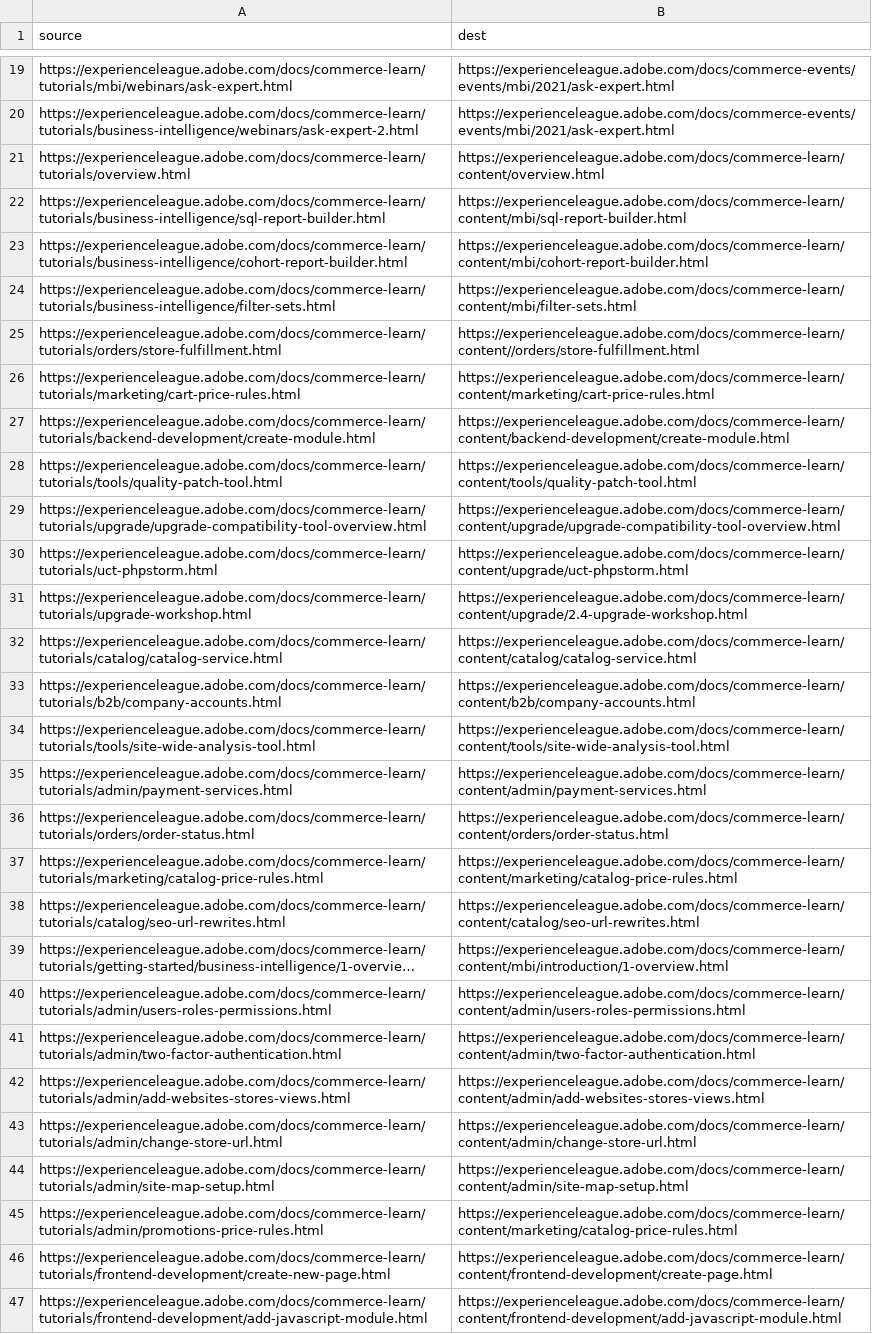
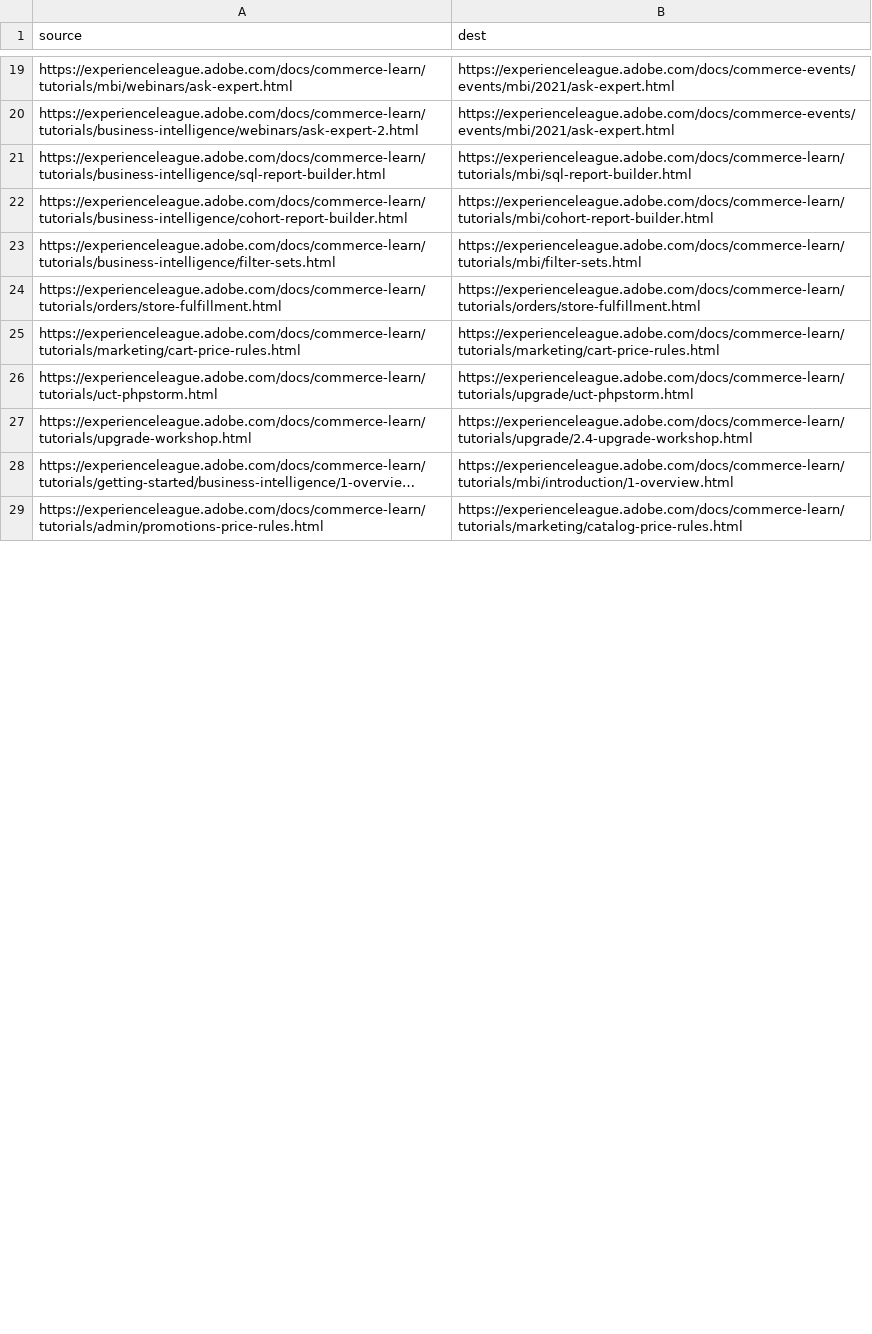
Before and after one commit to AdobeDocs/commerce-learn.en, a CSV file: redirects.csv, drawn as a sheet; only a part is shown, gaps mark what is left out; long unchanged cells end in …; removed rows and columns are numbered as before the commit, all else as after; the diff covers the shown part only; the diff names each change by its address in the sheet, - before the commit and + after, or states it on an @@ line.

Commit message:
Update redirects.csv

```diff
--- a/redirects.csv
+++ b/redirects.csv
-row 21: https://experienceleague.adobe.com/docs/commerce-learn/tutorials/overview.html | https://experienceleague.adobe.com/docs/commerce-learn/content/overview.html
-B21 (dest): https://experienceleague.adobe.com/docs/commerce-learn/content/mbi/sql-report-builder.html
+B21 (dest): https://experienceleague.adobe.com/docs/commerce-learn/tutorials/mbi/sql-report-builder.html
-B22 (dest): https://experienceleague.adobe.com/docs/commerce-learn/content/mbi/cohort-report-builder.html
+B22 (dest): https://experienceleague.adobe.com/docs/commerce-learn/tutorials/mbi/cohort-report-builder.html
-B23 (dest): https://experienceleague.adobe.com/docs/commerce-learn/content/mbi/filter-sets.html
+B23 (dest): https://experienceleague.adobe.com/docs/commerce-learn/tutorials/mbi/filter-sets.html
-B24 (dest): https://experienceleague.adobe.com/docs/commerce-learn/content//orders/store-fulfillment.html
+B24 (dest): https://experienceleague.adobe.com/docs/commerce-learn/tutorials/orders/store-fulfillment.html
-B25 (dest): https://experienceleague.adobe.com/docs/commerce-learn/content/marketing/cart-price-rules.html
+B25 (dest): https://experienceleague.adobe.com/docs/commerce-learn/tutorials/marketing/cart-price-rules.html
-row 27: https://experienceleague.adobe.com/docs/commerce-learn/tutorials/backend-development/create-module.html | https://experienceleague.adobe.com/docs/commerce-learn/content/backend-development/create-module.html
-row 28: https://experienceleague.adobe.com/docs/commerce-learn/tutorials/tools/quality-patch-tool.html | https://experienceleague.adobe.com/docs/commerce-learn/content/tools/quality-patch-tool.html
-row 29: https://experienceleague.adobe.com/docs/commerce-learn/tutorials/upgrade/upgrade-compatibility-tool-overview.html | https://experienceleague.adobe.com/docs/commerce-learn/content/upgrade/upgrade-compatibility-tool-overview.html
-B26 (dest): https://experienceleague.adobe.com/docs/commerce-learn/content/upgrade/uct-phpstorm.html
+B26 (dest): https://experienceleague.adobe.com/docs/commerce-learn/tutorials/upgrade/uct-phpstorm.html
-B27 (dest): https://experienceleague.adobe.com/docs/commerce-learn/content/upgrade/2.4-upgrade-workshop.html
+B27 (dest): https://experienceleague.adobe.com/docs/commerce-learn/tutorials/upgrade/2.4-upgrade-workshop.html
-row 32: https://experienceleague.adobe.com/docs/commerce-learn/tutorials/catalog/catalog-service.html | https://experienceleague.adobe.com/docs/commerce-learn/content/catalog/catalog-service.html
-row 33: https://experienceleague.adobe.com/docs/commerce-learn/tutorials/b2b/company-accounts.html | https://experienceleague.adobe.com/docs/commerce-learn/content/b2b/company-accounts.html
-row 34: https://experienceleague.adobe.com/docs/commerce-learn/tutorials/tools/site-wide-analysis-tool.html | https://experienceleague.adobe.com/docs/commerce-learn/content/tools/site-wide-analysis-tool.html
-row 35: https://experienceleague.adobe.com/docs/commerce-learn/tutorials/admin/payment-services.html | https://experienceleague.adobe.com/docs/commerce-learn/content/admin/payment-services.html
-row 36: https://experienceleague.adobe.com/docs/commerce-learn/tutorials/orders/order-status.html | https://experienceleague.adobe.com/docs/commerce-learn/content/orders/order-status.html
-row 37: https://experienceleague.adobe.com/docs/commerce-learn/tutorials/marketing/catalog-price-rules.html | https://experienceleague.adobe.com/docs/commerce-learn/content/marketing/catalog-price-rules.html
-row 38: https://experienceleague.adobe.com/docs/commerce-learn/tutorials/catalog/seo-url-rewrites.html | https://experienceleague.adobe.com/docs/commerce-learn/content/catalog/seo-url-rewrites.html
-B28 (dest): https://experienceleague.adobe.com/docs/commerce-learn/content/mbi/introduction/1-overview.html
+B28 (dest): https://experienceleague.adobe.com/docs/commerce-learn/tutorials/mbi/introduction/1-overview.html
-row 40: https://experienceleague.adobe.com/docs/commerce-learn/tutorials/admin/users-roles-permissions.html | https://experienceleague.adobe.com/docs/commerce-learn/content/admin/users-roles-permissions.html
-row 41: https://experienceleague.adobe.com/docs/commerce-learn/tutorials/admin/two-factor-authentication.html | https://experienceleague.adobe.com/docs/commerce-learn/content/admin/two-factor-authentication.html
-row 42: https://experienceleague.adobe.com/docs/commerce-learn/tutorials/admin/add-websites-stores-views.html | https://experienceleague.adobe.com/docs/commerce-learn/content/admin/add-websites-stores-views.html
-row 43: https://experienceleague.adobe.com/docs/commerce-learn/tutorials/admin/change-store-url.html | https://experienceleague.adobe.com/docs/commerce-learn/content/admin/change-store-url.html
-row 44: https://experienceleague.adobe.com/docs/commerce-learn/tutorials/admin/site-map-setup.html | https://experienceleague.adobe.com/docs/commerce-learn/content/admin/site-map-setup.html
-B29 (dest): https://experienceleague.adobe.com/docs/commerce-learn/content/marketing/catalog-price-rules.html
+B29 (dest): https://experienceleague.adobe.com/docs/commerce-learn/tutorials/marketing/catalog-price-rules.html
-row 46: https://experienceleague.adobe.com/docs/commerce-learn/tutorials/frontend-development/create-new-page.html | https://experienceleague.adobe.com/docs/commerce-learn/content/frontend-development/create-page.html
-row 47: https://experienceleague.adobe.com/docs/commerce-learn/tutorials/frontend-development/add-javascript-module.html | https://experienceleague.adobe.com/docs/commerce-learn/content/frontend-development/add-javascript-module.html
```
Also changed, not shown: 3 removed rows and 2 edited cells elsewhere in this file.
